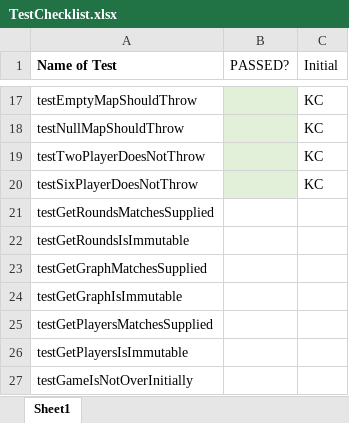
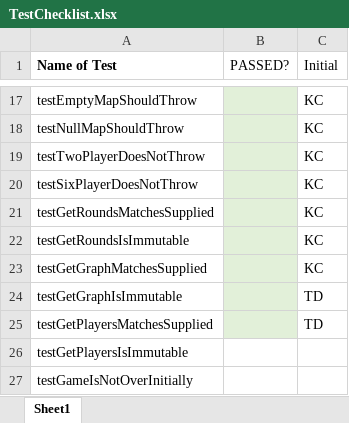
Before and after one commit to KimCheetham/ScotlandYardCoursework1, an Excel workbook: TestChecklist.xlsx, sheet Sheet1, drawn as a sheet; only a part is shown, gaps mark what is left out; values as stored, in another font and other column widths than the file's, no borders; the diff names each change by its address in the sheet, - before the commit and + after, or states it on an @@ line.

```diff
--- a/TestChecklist.xlsx (sheet Sheet1)
+++ b/TestChecklist.xlsx (sheet Sheet1)
-B21:B25 fill: none
+B21:B25 fill: #E2F0D9
-C21:C23 (Initial): (empty)
+C21:C23 (Initial): KC
-C24:C25 (Initial): (empty)
+C24:C25 (Initial): TD
```
Also changed, not shown: 1 other file.
